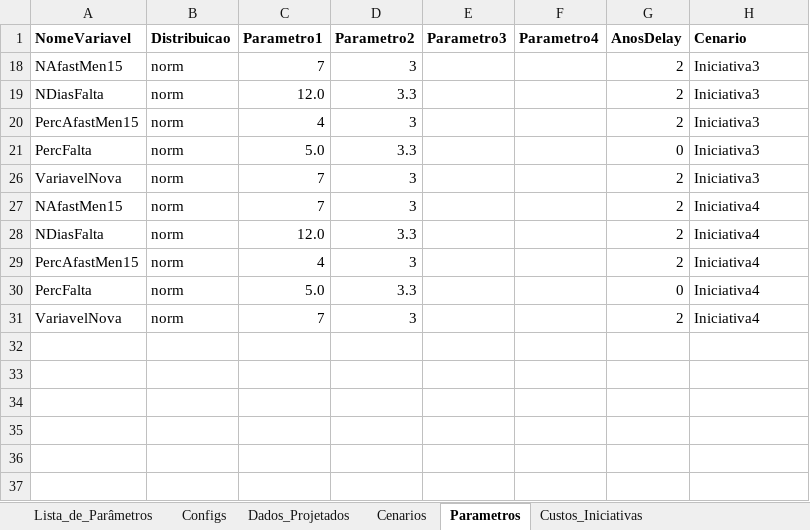
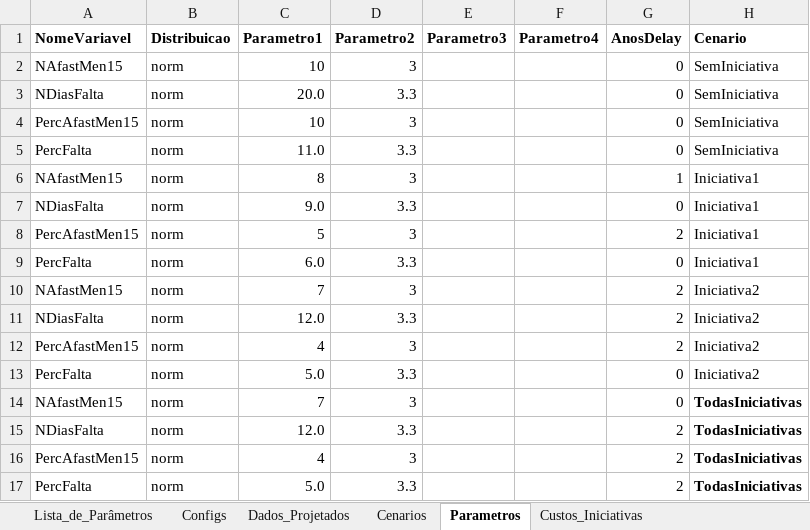
Before and after one commit to pedroliman/oshcba, an Excel workbook: Dados.xlsx, sheet Parametros, drawn as a sheet; values as stored, in another font and other column widths than the file's, no borders; removed rows and columns are numbered as before the commit, all else as after; the diff names each change by its address in the sheet, - before the commit and + after, or states it on an @@ line.

Commit message:
implementação da função obter_parametros(). Observar resultados com os parâmetros gerados no arquivo parametros_gerados.csv

```diff
--- a/Dados.xlsx (sheet Parametros)
+++ b/Dados.xlsx (sheet Parametros)
@@ row 2 unhidden: NAfastMen15 | norm | 10 | 3 |  |  | 0 | SemIniciativa @@
@@ row 3 unhidden: NDiasFalta | norm | 20.0 | 3.3 |  |  | 0 | SemIniciativa @@
@@ row 4 unhidden: PercAfastMen15 | norm | 10 | 3 |  |  | 0 | SemIniciativa @@
@@ row 5 unhidden: PercFalta | norm | 11.0 | 3.3 |  |  | 0 | SemIniciativa @@
@@ row 6 unhidden: NAfastMen15 | norm | 8 | 3 |  |  | 1 | Iniciativa1 @@
@@ row 7 unhidden: NDiasFalta | norm | 9.0 | 3.3 |  |  | 0 | Iniciativa1 @@
@@ row 8 unhidden: PercAfastMen15 | norm | 5 | 3 |  |  | 2 | Iniciativa1 @@
@@ row 9 unhidden: PercFalta | norm | 6.0 | 3.3 |  |  | 0 | Iniciativa1 @@
-H10:H13 (Cenario): Iniciativa3
+H10:H13 (Cenario): Iniciativa2
-row 26: VariavelNova | norm | 7 | 3 |  |  | 2 | Iniciativa3
-G14 (AnosDelay): 2
+G14 (AnosDelay): 0
-H14:H17 (Cenario): Iniciativa4
+H14:H17 (Cenario): TodasIniciativas
-H14:H17 bold: off
+H14:H17 bold: on
-G17 (AnosDelay): 0
+G17 (AnosDelay): 2
-row 31: VariavelNova | norm | 7 | 3 |  |  | 2 | Iniciativa4
```
Also changed, not shown: sheet Cenarios, formulas that keep their value, hidden cells, 7 other files.
